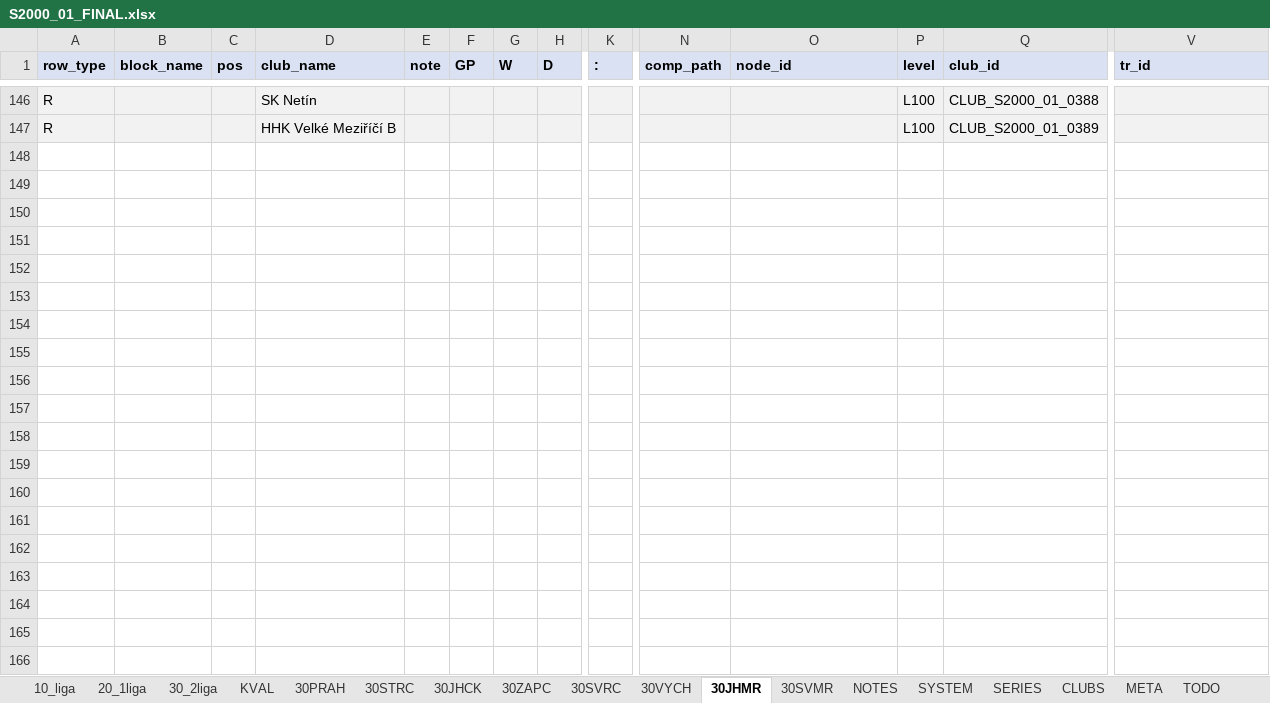
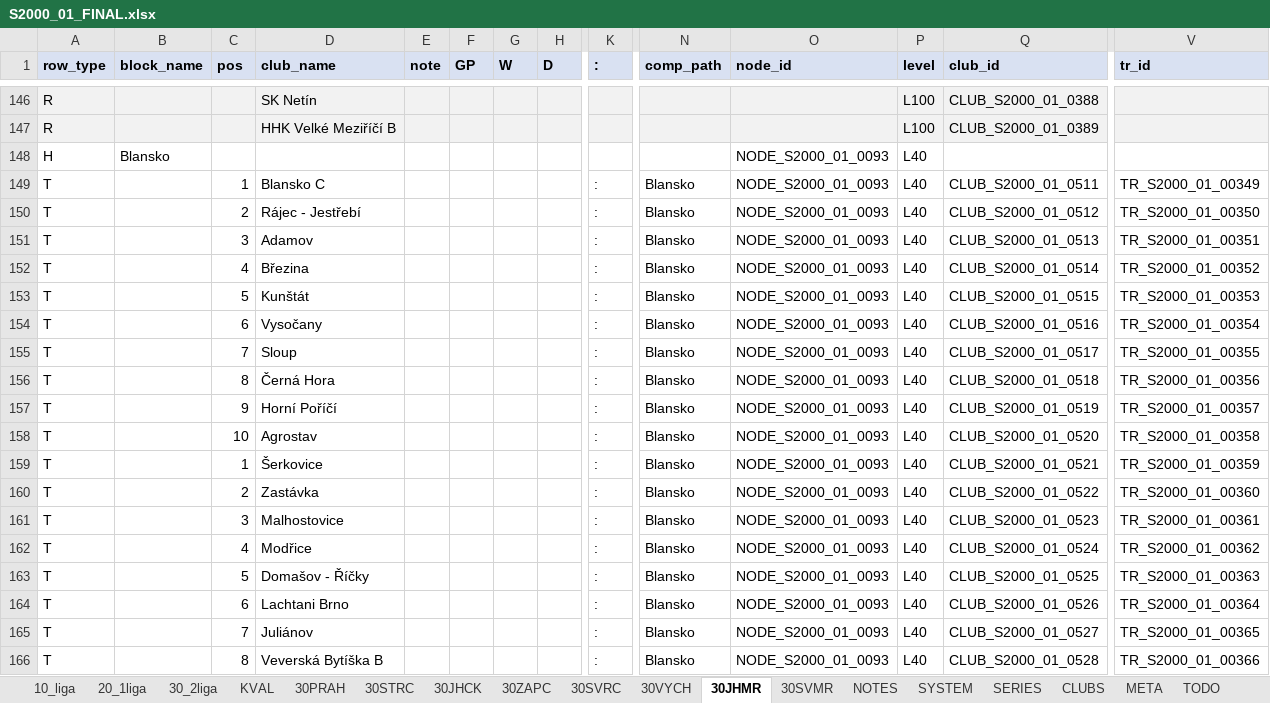
Before and after one commit to hchk1925/archiv, an Excel workbook: data/S2000_01_FINAL.xlsx, sheet 30JHMR, drawn as a sheet; only a part is shown, gaps mark what is left out; values as stored, in another font and other column widths than the file's, no borders; rows hold the shown columns only; the diff covers the shown part only; the diff names each change by its address in the sheet, - before the commit and + after, or states it on an @@ line.

```diff
--- a/data/S2000_01_FINAL.xlsx (sheet 30JHMR)
+++ b/data/S2000_01_FINAL.xlsx (sheet 30JHMR)
+row 148: H | Blansko |  |  |  |  |  |  |  |  | NODE_S2000_01_0093 | L40
+row 149: T |  | 1 | Blansko C |  |  |  |  | : | Blansko | NODE_S2000_01_0093 | L40 | CLUB_S2000_01_0511 | TR_S2000_01_00349
+row 150: T |  | 2 | Rájec - Jestřebí |  |  |  |  | : | Blansko | NODE_S2000_01_0093 | L40 | CLUB_S2000_01_0512 | TR_S2000_01_00350
+row 151: T |  | 3 | Adamov |  |  |  |  | : | Blansko | NODE_S2000_01_0093 | L40 | CLUB_S2000_01_0513 | TR_S2000_01_00351
+row 152: T |  | 4 | Březina |  |  |  |  | : | Blansko | NODE_S2000_01_0093 | L40 | CLUB_S2000_01_0514 | TR_S2000_01_00352
+row 153: T |  | 5 | Kunštát |  |  |  |  | : | Blansko | NODE_S2000_01_0093 | L40 | CLUB_S2000_01_0515 | TR_S2000_01_00353
+row 154: T |  | 6 | Vysočany |  |  |  |  | : | Blansko | NODE_S2000_01_0093 | L40 | CLUB_S2000_01_0516 | TR_S2000_01_00354
+row 155: T |  | 7 | Sloup |  |  |  |  | : | Blansko | NODE_S2000_01_0093 | L40 | CLUB_S2000_01_0517 | TR_S2000_01_00355
+row 156: T |  | 8 | Černá Hora |  |  |  |  | : | Blansko | NODE_S2000_01_0093 | L40 | CLUB_S2000_01_0518 | TR_S2000_01_00356
+row 157: T |  | 9 | Horní Poříčí |  |  |  |  | : | Blansko | NODE_S2000_01_0093 | L40 | CLUB_S2000_01_0519 | TR_S2000_01_00357
+row 158: T |  | 10 | Agrostav |  |  |  |  | : | Blansko | NODE_S2000_01_0093 | L40 | CLUB_S2000_01_0520 | TR_S2000_01_00358
+row 159: T |  | 1 | Šerkovice |  |  |  |  | : | Blansko | NODE_S2000_01_0093 | L40 | CLUB_S2000_01_0521 | TR_S2000_01_00359
+row 160: T |  | 2 | Zastávka |  |  |  |  | : | Blansko | NODE_S2000_01_0093 | L40 | CLUB_S2000_01_0522 | TR_S2000_01_00360
+row 161: T |  | 3 | Malhostovice |  |  |  |  | : | Blansko | NODE_S2000_01_0093 | L40 | CLUB_S2000_01_0523 | TR_S2000_01_00361
+row 162: T |  | 4 | Modřice |  |  |  |  | : | Blansko | NODE_S2000_01_0093 | L40 | CLUB_S2000_01_0524 | TR_S2000_01_00362
+row 163: T |  | 5 | Domašov - Říčky |  |  |  |  | : | Blansko | NODE_S2000_01_0093 | L40 | CLUB_S2000_01_0525 | TR_S2000_01_00363
+row 164: T |  | 6 | Lachtani Brno |  |  |  |  | : | Blansko | NODE_S2000_01_0093 | L40 | CLUB_S2000_01_0526 | TR_S2000_01_00364
+row 165: T |  | 7 | Juliánov |  |  |  |  | : | Blansko | NODE_S2000_01_0093 | L40 | CLUB_S2000_01_0527 | TR_S2000_01_00365
+row 166: T |  | 8 | Veverská Bytíška B |  |  |  |  | : | Blansko | NODE_S2000_01_0093 | L40 | CLUB_S2000_01_0528 | TR_S2000_01_00366
```
Also changed, not shown: 62 added rows elsewhere in this sheet, sheet CLUBS, sheet 30JHCK, sheet 30ZAPC, sheet 30VYCH, sheet 30STRC, sheet 30SVMR, 2 more sheets, data/S2001_02_FINAL.xlsx, data/S2002_03_FINAL.xlsx, 19 other files.
